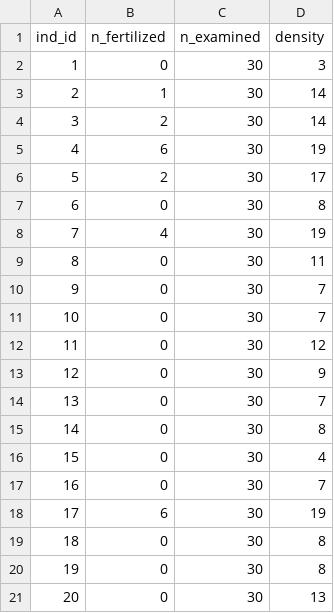
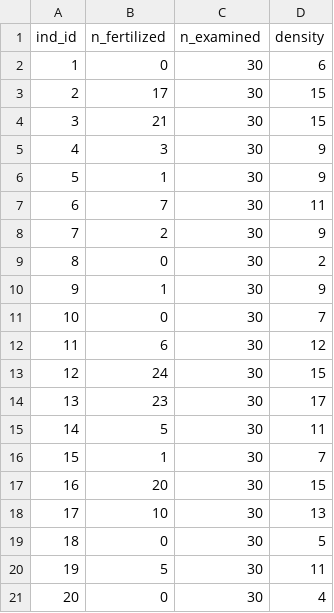
Before and after one commit to aterui/biostats, a CSV file: data_raw/data_mussel.csv, drawn as a sheet; only a part is shown; the diff covers the shown part only.

Commit message:
📝 update data

```diff
--- a/data_raw/data_mussel.csv
+++ b/data_raw/data_mussel.csv
@@ -1,21 +1,21 @@
 ind_id,n_fertilized,n_examined,density
-1,0,30,3
-2,1,30,14
-3,2,30,14
-4,6,30,19
-5,2,30,17
-6,0,30,8
-7,4,30,19
-8,0,30,11
-9,0,30,7
+1,0,30,6
+2,17,30,15
+3,21,30,15
+4,3,30,9
+5,1,30,9
+6,7,30,11
+7,2,30,9
+8,0,30,2
+9,1,30,9
 10,0,30,7
-11,0,30,12
-12,0,30,9
-13,0,30,7
-14,0,30,8
-15,0,30,4
-16,0,30,7
-17,6,30,19
-18,0,30,8
-19,0,30,8
-20,0,30,13
+11,6,30,12
+12,24,30,15
+13,23,30,17
+14,5,30,11
+15,1,30,7
+16,20,30,15
+17,10,30,13
+18,0,30,5
+19,5,30,11
+20,0,30,4
```
Also changed, not shown: 135 edited cells elsewhere in this file, data_raw/data_garden_count.csv, 3 other files.
